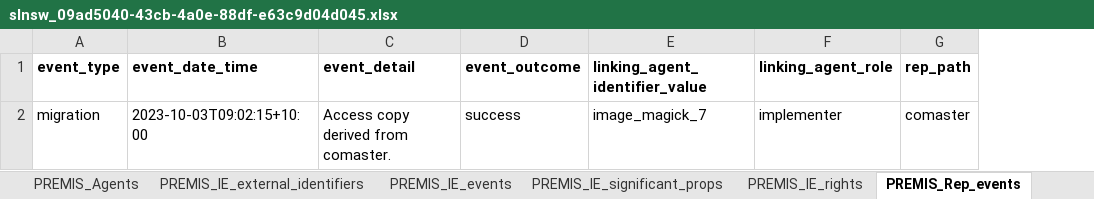
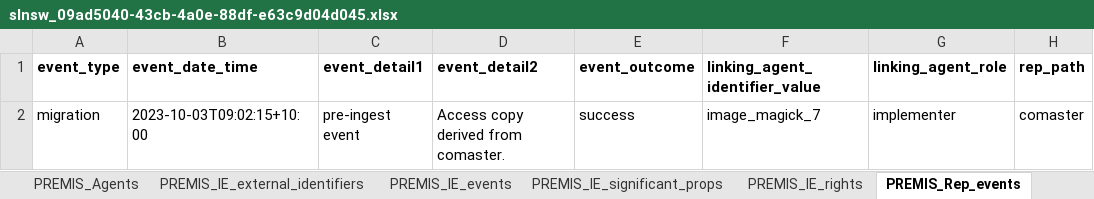
Before and after one commit to slnsw/common-sip, an Excel workbook: examples/slnsw_09ad5040-43cb-4a0e-88df-e63c9d04d045/data/slnsw_09ad5040-43cb-4a0e-88df-e63c9d04d045.xlsx, sheet PREMIS_Rep_events, drawn as a sheet; only a part is shown; values as stored, in another font and other column widths than the file's, no borders; addresses are those after the commit; the diff names each change by its address in the sheet, - before the commit and + after, or states it on an @@ line.

```diff
--- a/examples/slnsw_09ad5040-43cb-4a0e-88df-e63c9d04d045/data/slnsw_09ad5040-43cb-4a0e-88df-e63c9d04d045.xlsx (sheet PREMIS_Rep_events)
+++ b/examples/slnsw_09ad5040-43cb-4a0e-88df-e63c9d04d045/data/slnsw_09ad5040-43cb-4a0e-88df-e63c9d04d045.xlsx (sheet PREMIS_Rep_events)
+column C (event_detail1), row 2: pre-ingest event
-D1: event_detail
+D1: event_detail2
```
Also changed, not shown: sheet PREMIS_Files_events, sheet PREMIS_IE_events, other sheet tabs, examples/slnsw_c71e4abd-90ec-4ef4-a7bf-b759af28c83a/data/slnsw_c71e4abd-90ec-4ef4-a7bf-b759af28c83a.xlsx, examples/slnsw_e30549b9-712a-4c69-8e2b-ce72fd46aad8/data/slnsw_e30549b9-712a-4c69-8e2b-ce72fd46aad8.xlsx, 10 other files.
